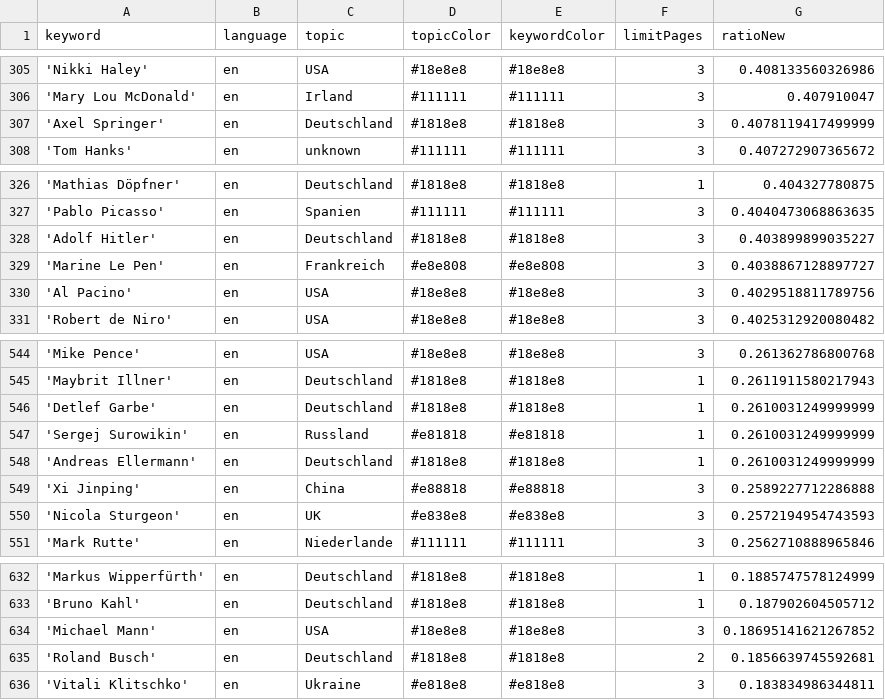
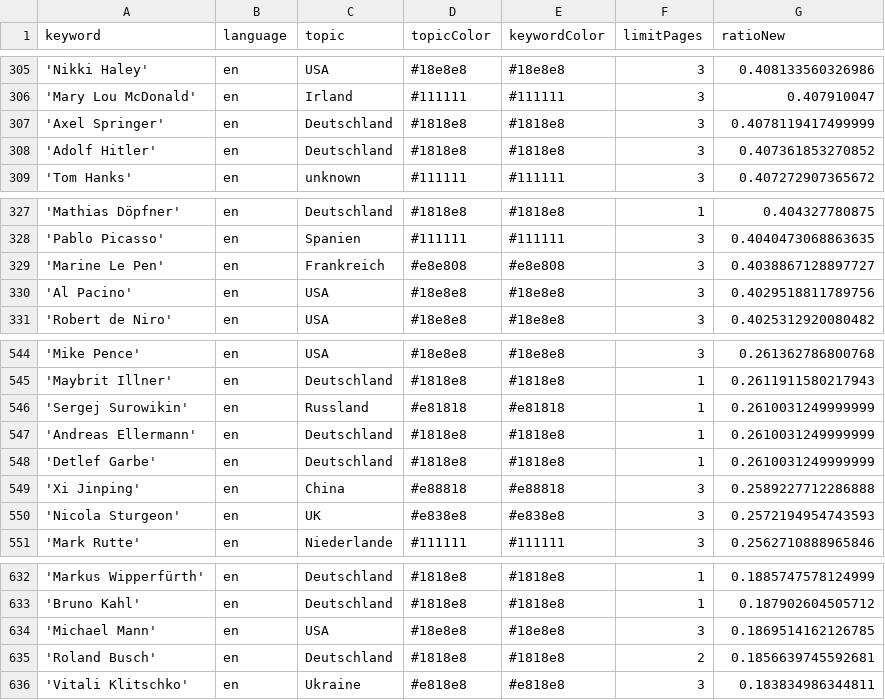
Before and after one commit to pg-ufr-news/personWhisperer, a CSV file: keywords.csv, drawn as a sheet; only a part is shown, gaps mark what is left out.

```diff
--- a/keywords.csv
+++ b/keywords.csv
@@ -307,2 +307,3 @@ keyword,language,topic,topicColor,keywordColor,limitPages,ratioNew
 'Axel Springer',en,Deutschland,#1818e8,#1818e8,3,0.4078119417499999
+'Adolf Hitler',en,Deutschland,#1818e8,#1818e8,3,0.407361853270852
 'Tom Hanks',en,unknown,#111111,#111111,3,0.407272907365672
@@ -327,3 +328,2 @@ keyword,language,topic,topicColor,keywordColor,limitPages,ratioNew
 'Pablo Picasso',en,Spanien,#111111,#111111,3,0.4040473068863635
-'Adolf Hitler',en,Deutschland,#1818e8,#1818e8,3,0.403899899035227
 'Marine Le Pen',en,Frankreich,#e8e808,#e8e808,3,0.4038867128897727
@@ -545,5 +545,5 @@ keyword,language,topic,topicColor,keywordColor,limitPages,ratioNew
 'Maybrit Illner',en,Deutschland,#1818e8,#1818e8,1,0.2611911580217943
-'Detlef Garbe',en,Deutschland,#1818e8,#1818e8,1,0.2610031249999999
 'Sergej Surowikin',en,Russland,#e81818,#e81818,1,0.2610031249999999
 'Andreas Ellermann',en,Deutschland,#1818e8,#1818e8,1,0.2610031249999999
+'Detlef Garbe',en,Deutschland,#1818e8,#1818e8,1,0.2610031249999999
 'Xi Jinping',en,China,#e88818,#e88818,3,0.2589227712286888
@@ -633,3 +633,3 @@ keyword,language,topic,topicColor,keywordColor,limitPages,ratioNew
 'Bruno Kahl',en,Deutschland,#1818e8,#1818e8,1,0.187902604505712
-'Michael Mann',en,USA,#18e8e8,#18e8e8,3,0.18695141621267852
+'Michael Mann',en,USA,#18e8e8,#18e8e8,3,0.1869514162126785
 'Roland Busch',en,Deutschland,#1818e8,#1818e8,2,0.1856639745592681
```
Also changed, not shown: 1 other file.
